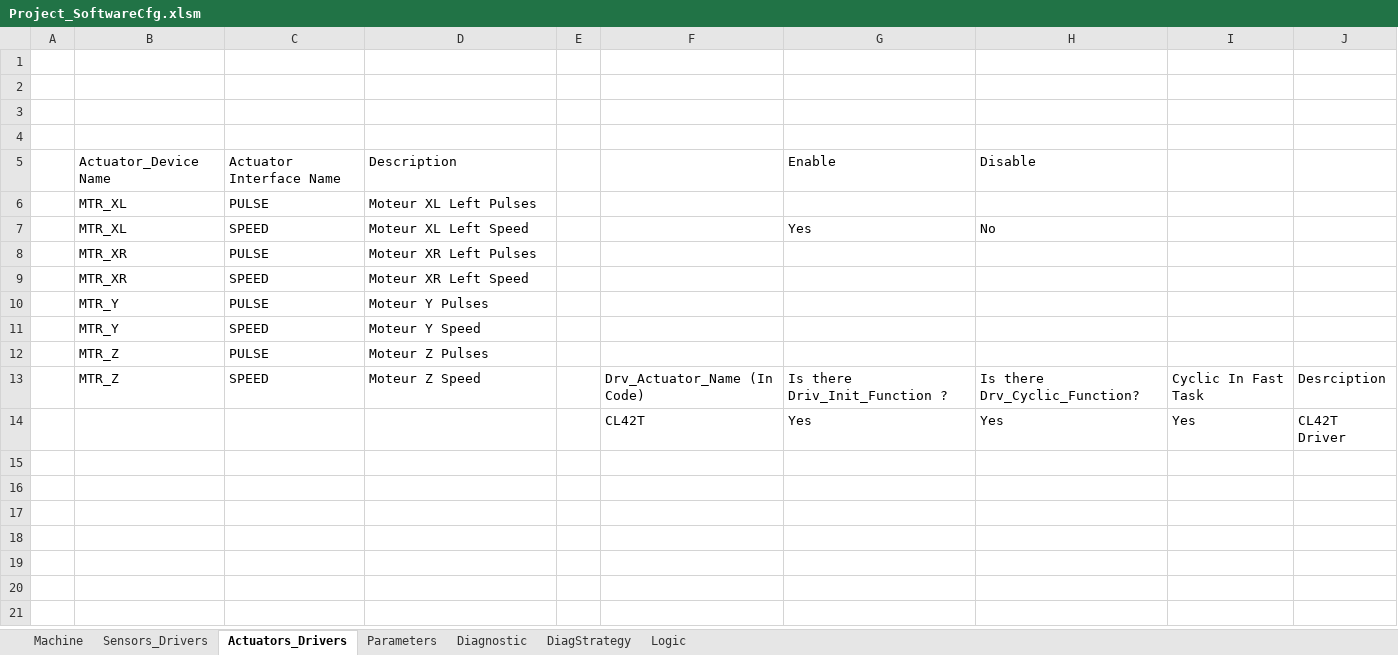
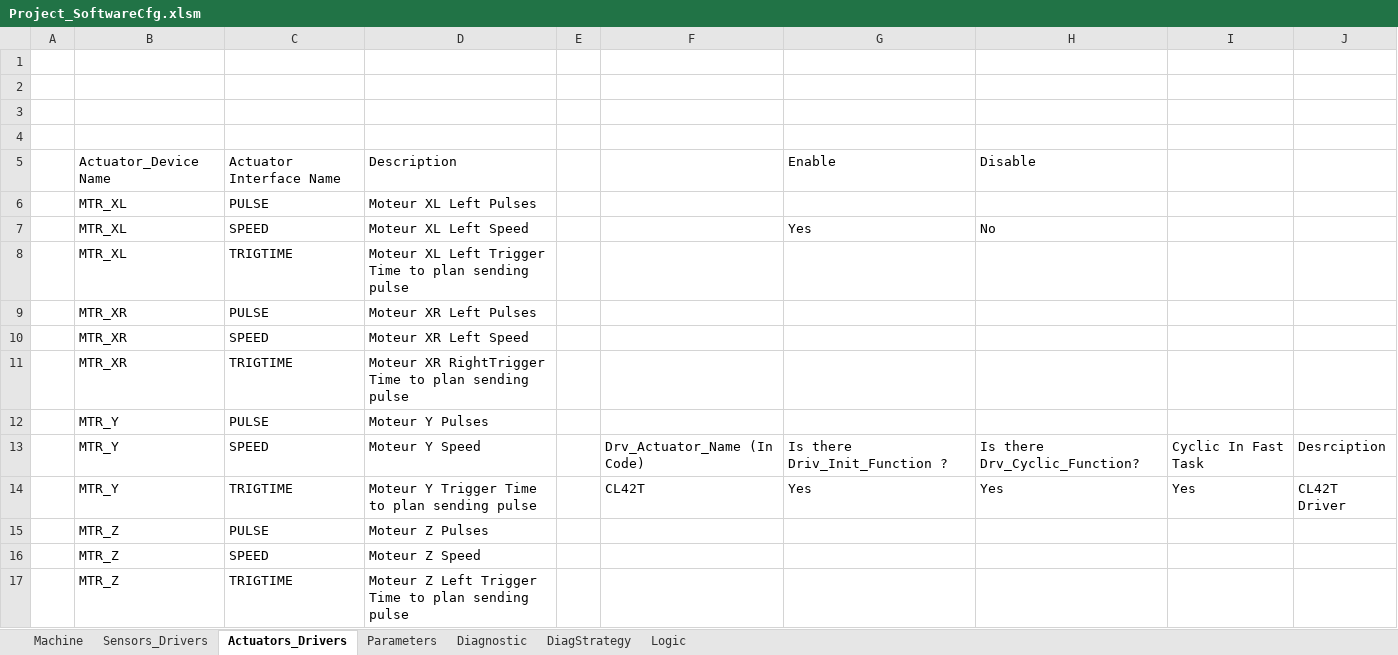
Before and after one commit to mbarbeau0545/ProjectGamma, an Excel workbook: Doc/ConfigPrj/ExcelCfg/Project_SoftwareCfg.xlsm, sheet Actuators_Drivers, drawn as a sheet; values as stored, in another font and other column widths than the file's, no borders; table styles not drawn; removed rows and columns are numbered as before the commit, all else as after; the diff names each change by its address in the sheet, - before the commit and + after, or states it on an @@ line.

```diff
--- a/Doc/ConfigPrj/ExcelCfg/Project_SoftwareCfg.xlsm (sheet Actuators_Drivers)
+++ b/Doc/ConfigPrj/ExcelCfg/Project_SoftwareCfg.xlsm (sheet Actuators_Drivers)
+row 8:  | MTR_XL | TRIGTIME | Moteur XL Left Trigger Time to plan sending pulse
+row 11:  | MTR_XR | TRIGTIME | Moteur XR RightTrigger Time to plan sending pulse
-row 11:  | MTR_Y | SPEED | Moteur Y Speed
+row 13:  | MTR_Y | SPEED | Moteur Y Speed |  | Drv_Actuator_Name (In Code) | Is there Driv_Init_Function ? | Is there Drv_Cyclic_Function? | Cyclic In Fast Task | Desrciption
+row 14:  | MTR_Y | TRIGTIME | Moteur Y Trigger Time to plan sending pulse |  | CL42T | Yes | Yes | Yes | CL42T Driver
-row 13:  | MTR_Z | SPEED | Moteur Z Speed |  | Drv_Actuator_Name (In Code) | Is there Driv_Init_Function ? | Is there Drv_Cyclic_Function? | Cyclic In Fast Task | Desrciption
-row 14:  |  |  |  |  | CL42T | Yes | Yes | Yes | CL42T Driver
+row 16:  | MTR_Z | SPEED | Moteur Z Speed
+row 17:  | MTR_Z | TRIGTIME | Moteur Z Left Trigger Time to plan sending pulse
```
Also changed, not shown: sheet Parameters, 21 other files.
